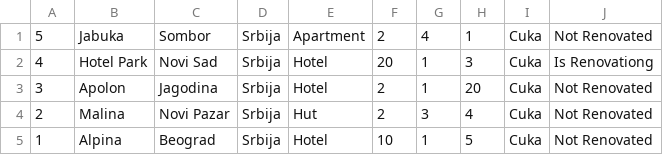
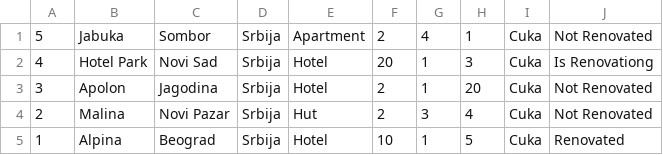
Before and after one commit to Nikola045/TuristickaAgencija, a CSV file: InitialProject/InitialProject/Resources/Data/hotels.csv, drawn as a sheet.

```diff
--- a/InitialProject/InitialProject/Resources/Data/hotels.csv
+++ b/InitialProject/InitialProject/Resources/Data/hotels.csv
@@ -4,2 +4,2 @@
 2|Malina|Novi Pazar|Srbija|Hut|2|3|4|Cuka|Not Renovated
-1|Alpina|Beograd|Srbija|Hotel|10|1|5|Cuka|Not Renovated
+1|Alpina|Beograd|Srbija|Hotel|10|1|5|Cuka|Renovated
```
Also changed, not shown: 3 other files.
